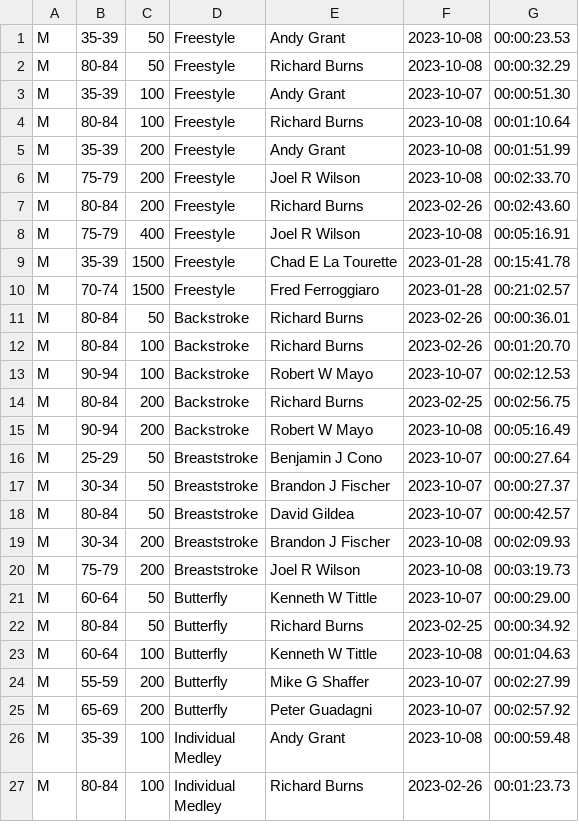
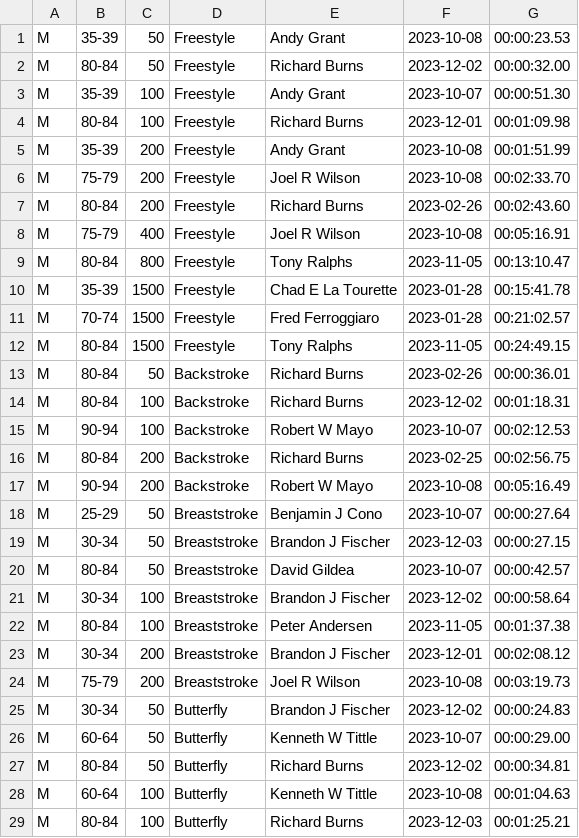
Before and after one commit to bobup/PMSTopTen, a CSV file: SeasonData/Season-2023/SourceData-2023/PACRecordsSCM-2023.csv, drawn as a sheet; only a part is shown; the shorter side is filled out with more unchanged rows; the diff covers the shown part only.

```diff
--- a/SeasonData/Season-2023/SourceData-2023/PACRecordsSCM-2023.csv
+++ b/SeasonData/Season-2023/SourceData-2023/PACRecordsSCM-2023.csv
@@ -1,5 +1,5 @@
 M,35-39,50,Freestyle,Andy Grant,2023-10-08,00:00:23.53,
-M,80-84,50,Freestyle,Richard Burns,2023-10-08,00:00:32.29,
+M,80-84,50,Freestyle,Richard Burns,2023-12-02,00:00:32.00,
 M,35-39,100,Freestyle,Andy Grant,2023-10-07,00:00:51.30,
-M,80-84,100,Freestyle,Richard Burns,2023-10-08,00:01:10.64,
+M,80-84,100,Freestyle,Richard Burns,2023-12-01,00:01:09.98,
 M,35-39,200,Freestyle,Andy Grant,2023-10-08,00:01:51.99,
@@ -8,6 +8,8 @@ M,80-84,200,Freestyle,Richard Burns,2023-02-26,00:02:43.60,
 M,75-79,400,Freestyle,Joel R Wilson,2023-10-08,00:05:16.91,
+M,80-84,800,Freestyle,Tony Ralphs,2023-11-05,00:13:10.47,
 M,35-39,1500,Freestyle,Chad E La Tourette,2023-01-28,00:15:41.78,
 M,70-74,1500,Freestyle,Fred Ferroggiaro,2023-01-28,00:21:02.57,
+M,80-84,1500,Freestyle,Tony Ralphs,2023-11-05,00:24:49.15,
 M,80-84,50,Backstroke,Richard Burns,2023-02-26,00:00:36.01,
-M,80-84,100,Backstroke,Richard Burns,2023-02-26,00:01:20.70,
+M,80-84,100,Backstroke,Richard Burns,2023-12-02,00:01:18.31,
 M,90-94,100,Backstroke,Robert W Mayo,2023-10-07,00:02:12.53,
@@ -16,8 +18,12 @@ M,90-94,200,Backstroke,Robert W Mayo,2023-10-08,00:05:16.49,
 M,25-29,50,Breaststroke,Benjamin J Cono,2023-10-07,00:00:27.64,
-M,30-34,50,Breaststroke,Brandon J Fischer,2023-10-07,00:00:27.37,
+M,30-34,50,Breaststroke,Brandon J Fischer,2023-12-03,00:00:27.15,
 M,80-84,50,Breaststroke,David Gildea,2023-10-07,00:00:42.57,
-M,30-34,200,Breaststroke,Brandon J Fischer,2023-10-08,00:02:09.93,
+M,30-34,100,Breaststroke,Brandon J Fischer,2023-12-02,00:00:58.64,
+M,80-84,100,Breaststroke,Peter Andersen,2023-11-05,00:01:37.38,
+M,30-34,200,Breaststroke,Brandon J Fischer,2023-12-01,00:02:08.12,
 M,75-79,200,Breaststroke,Joel R Wilson,2023-10-08,00:03:19.73,
+M,30-34,50,Butterfly,Brandon J Fischer,2023-12-02,00:00:24.83,
 M,60-64,50,Butterfly,Kenneth W Tittle,2023-10-07,00:00:29.00,
-M,80-84,50,Butterfly,Richard Burns,2023-02-25,00:00:34.92,
+M,80-84,50,Butterfly,Richard Burns,2023-12-02,00:00:34.81,
 M,60-64,100,Butterfly,Kenneth W Tittle,2023-10-08,00:01:04.63,
+M,80-84,100,Butterfly,Richard Burns,2023-12-03,00:01:25.21,
```
Also changed, not shown: 6 added rows elsewhere in this file, SeasonData/Season-2023/SourceData-2023/PACTOP10SCY-2023.csv, SeasonData/Season-2023/SourceData-2023/PACTop10LCM-2023.csv, 30 other files.
